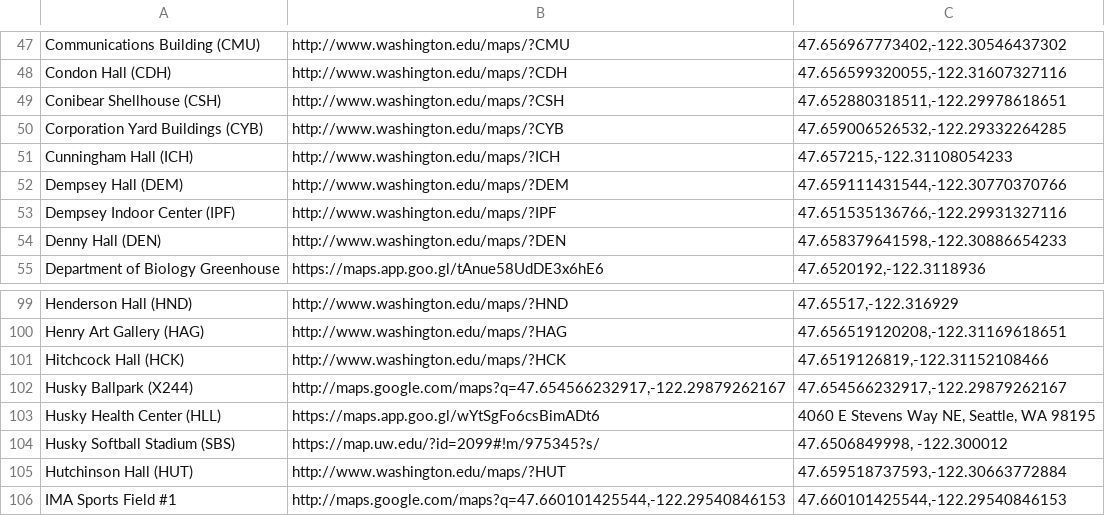
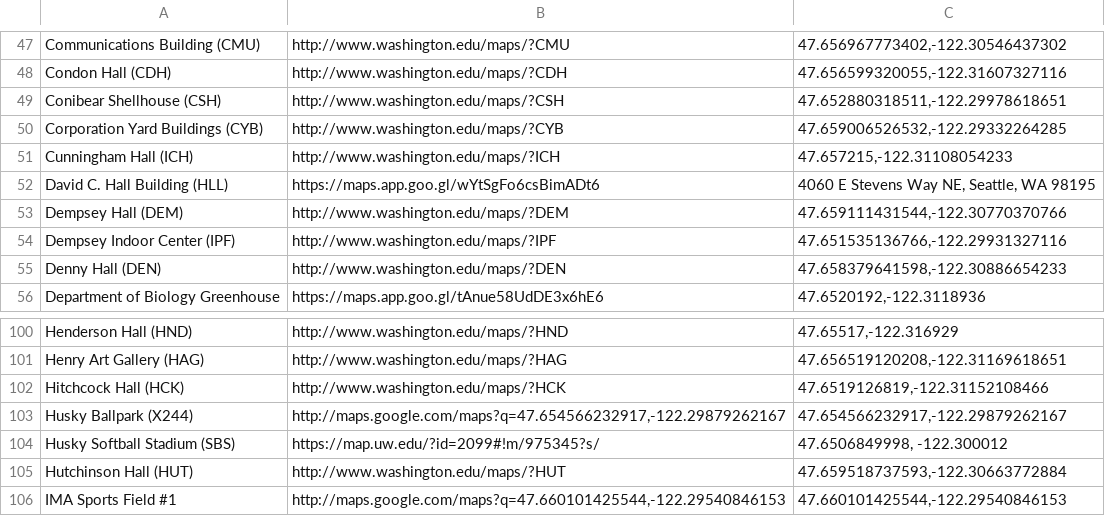
Before and after one commit to uw-it-aca/eventcal, a CSV file: accountsynchr/data/campus_location_export.csv, drawn as a sheet; only a part is shown, gaps mark what is left out.

Commit message:
Rename Husky Health Center to David C. Hall Building

```diff
--- a/accountsynchr/data/campus_location_export.csv
+++ b/accountsynchr/data/campus_location_export.csv
@@ -51,2 +51,3 @@ Corporation Yard Buildings (CYB),http://www.washington.edu/maps/?CYB,"47.6590065
 Cunningham Hall (ICH),http://www.washington.edu/maps/?ICH,"47.657215,-122.31108054233"
+David C. Hall Building (HLL),https://maps.app.goo.gl/wYtSgFo6csBimADt6,"4060 E Stevens Way NE, Seattle, WA 98195"
 Dempsey Hall (DEM),http://www.washington.edu/maps/?DEM,"47.659111431544,-122.30770370766"
@@ -102,3 +103,2 @@ Hitchcock Hall (HCK),http://www.washington.edu/maps/?HCK,"47.6519126819,-122.311
 Husky Ballpark (X244),"http://maps.google.com/maps?q=47.654566232917,-122.29879262167","47.654566232917,-122.29879262167"
-Husky Health Center (HLL),https://maps.app.goo.gl/wYtSgFo6csBimADt6,"4060 E Stevens Way NE, Seattle, WA 98195"
 Husky Softball Stadium (SBS),https://map.uw.edu/?id=2099#!m/975345?s/,"47.6506849998, -122.300012"
```
